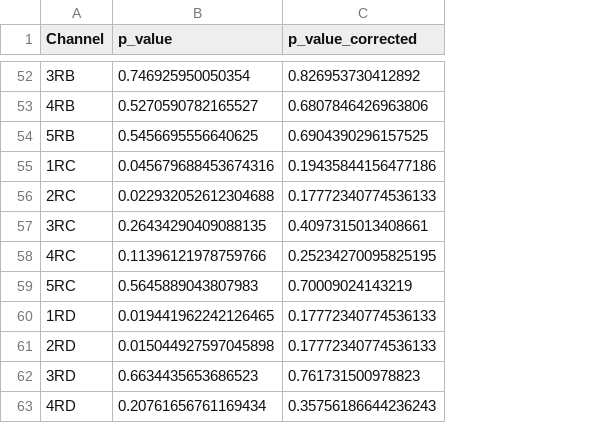
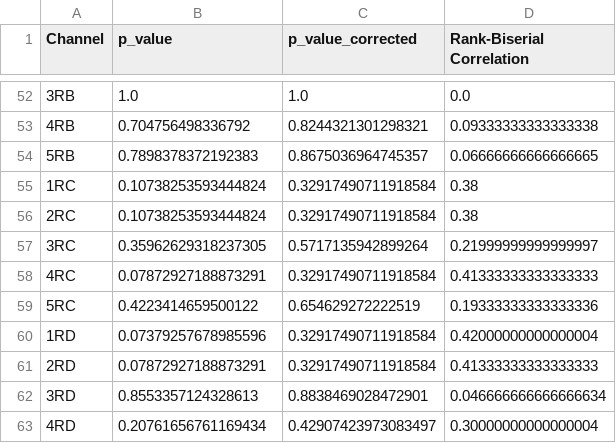
Before and after one commit to ovi-lab/EEG_reading_task, a CSV file: src/engagement_index_test_results_group_wilkoxon.csv, drawn as a sheet; only a part is shown, gaps mark what is left out; the diff covers the shown part only; the diff names each change by its address in the sheet, - before the commit and + after, or states it on an @@ line.

```diff
--- a/src/engagement_index_test_results_group_wilkoxon.csv
+++ b/src/engagement_index_test_results_group_wilkoxon.csv
+column D (Rank-Biserial Correlation), rows 52-63: 0.0 | 0.09333333333333338 | 0.06666666666666665 | 0.38 | 0.38 | 0.21999999999999997 | 0.41333333333333333 | 0.19333333333333336 | 0.42000000000000004 | 0.41333333333333333 | 0.046666666666666634 | 0.30000000000000004
-B52 (p_value): 0.746925950050354
+B52 (p_value): 1.0
-C52 (p_value_corrected): 0.826953730412892
+C52 (p_value_corrected): 1.0
-B53 (p_value): 0.5270590782165527
+B53 (p_value): 0.704756498336792
-C53 (p_value_corrected): 0.6807846426963806
+C53 (p_value_corrected): 0.8244321301298321
-B54 (p_value): 0.5456695556640625
+B54 (p_value): 0.7898378372192383
-C54 (p_value_corrected): 0.6904390296157525
+C54 (p_value_corrected): 0.8675036964745357
-B55 (p_value): 0.045679688453674316
+B55 (p_value): 0.10738253593444824
-C55 (p_value_corrected): 0.19435844156477186
+C55 (p_value_corrected): 0.32917490711918584
-B56 (p_value): 0.022932052612304688
+B56 (p_value): 0.10738253593444824
-C56 (p_value_corrected): 0.17772340774536133
+C56 (p_value_corrected): 0.32917490711918584
-B57 (p_value): 0.26434290409088135
+B57 (p_value): 0.35962629318237305
-C57 (p_value_corrected): 0.4097315013408661
+C57 (p_value_corrected): 0.5717135942899264
-B58 (p_value): 0.11396121978759766
+B58 (p_value): 0.07872927188873291
-C58 (p_value_corrected): 0.25234270095825195
+C58 (p_value_corrected): 0.32917490711918584
-B59 (p_value): 0.5645889043807983
+B59 (p_value): 0.4223414659500122
-C59 (p_value_corrected): 0.70009024143219
+C59 (p_value_corrected): 0.654629272222519
-B60 (p_value): 0.019441962242126465
+B60 (p_value): 0.07379257678985596
-C60:C61 (p_value_corrected): 0.17772340774536133
+C60:C61 (p_value_corrected): 0.32917490711918584
-B61 (p_value): 0.015044927597045898
+B61 (p_value): 0.07872927188873291
-B62 (p_value): 0.6634435653686523
+B62 (p_value): 0.8553357124328613
-C62 (p_value_corrected): 0.761731500978823
+C62 (p_value_corrected): 0.8838469028472901
-C63 (p_value_corrected): 0.35756186644236243
+C63 (p_value_corrected): 0.42907423973083497
```
Also changed, not shown: 96 edited cells elsewhere in this file, 3 other files.
